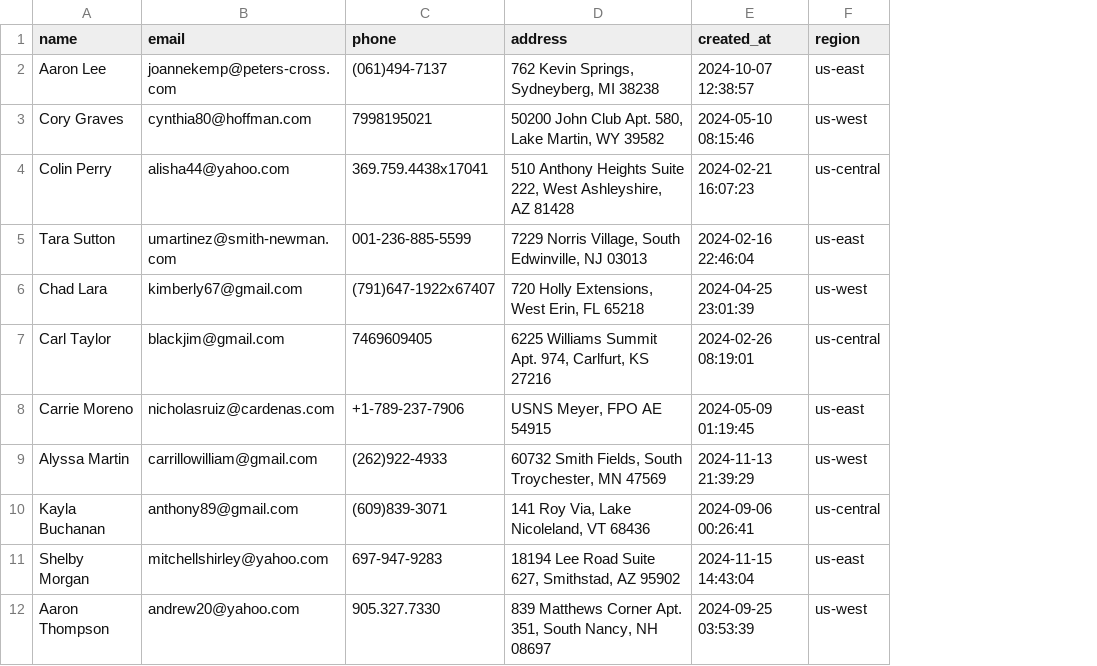
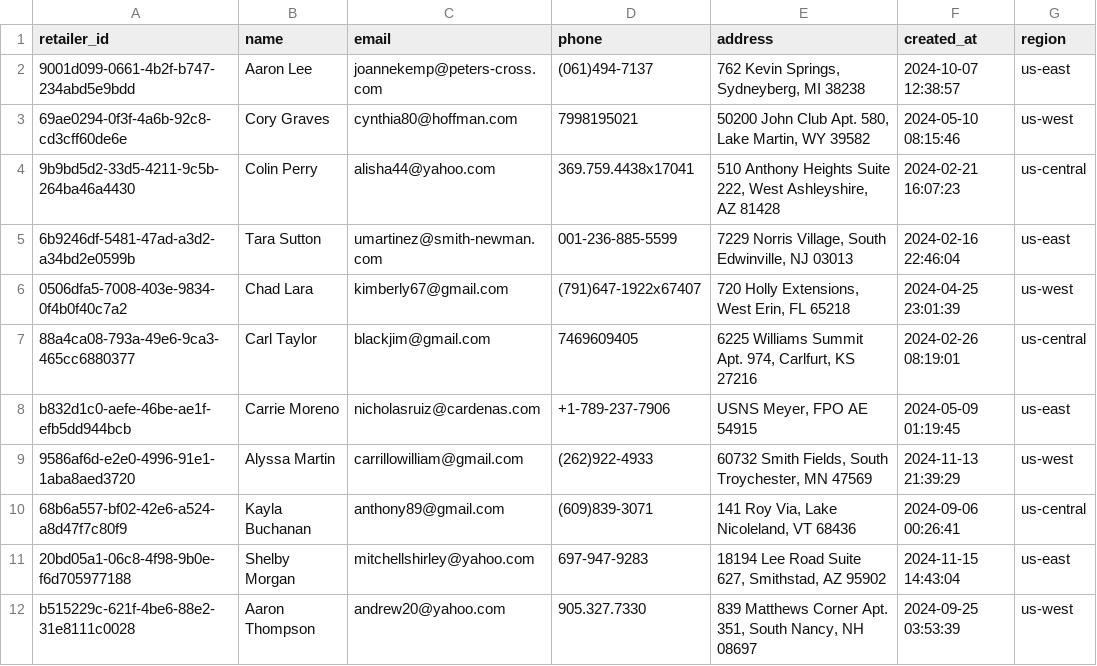
Before and after one commit to Hardik-hp/DDS_SCM, a CSV file: data_files/customer_data.csv, drawn as a sheet; only a part is shown; the diff names each change by its address in the sheet, - before the commit and + after, or states it on an @@ line.

Commit message:
fixed table names, minor swagger updates, small bug fixes

```diff
--- a/data_files/customer_data.csv
+++ b/data_files/customer_data.csv
+column A (retailer_id), rows 2-12: 9001d099-0661-4b2f-b747-234abd5e9bdd | 69ae0294-0f3f-4a6b-92c8-cd3cff60de6e | 9b9bd5d2-33d5-4211-9c5b-264ba46a4430 | 6b9246df-5481-47ad-a3d2-a34bd2e0599b | 0506dfa5-7008-403e-9834-0f4b0f40c7a2 | 88a4ca08-793a-49e6-9ca3-465cc6880377 | b832d1c0-aefe-46be-ae1f-efb5dd944bcb | 9586af6d-e2e0-4996-91e1-1aba8aed3720 | 68b6a557-bf02-42e6-a524-a8d47f7c80f9 | 20bd05a1-06c8-4f98-9b0e-f6d705977188 | b515229c-621f-4be6-88e2-31e8111c0028
```
Also changed, not shown: 9 other files.
